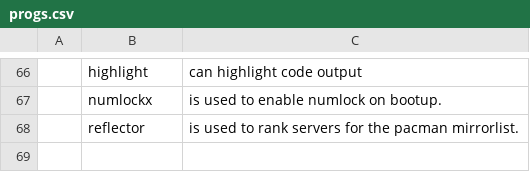
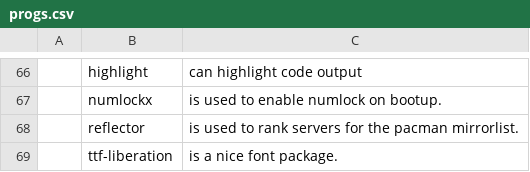
Before and after one commit to Tyrean737/i3install, a CSV file: progs.csv, drawn as a sheet; only a part is shown, gaps mark what is left out; the diff names each change by its address in the sheet, - before the commit and + after, or states it on an @@ line.

Commit message:
Added Liberation Fonts to progs.csv

```diff
--- a/progs.csv
+++ b/progs.csv
+row 69:  | ttf-liberation | is a nice font package.
```
